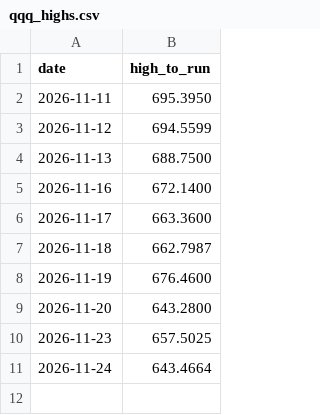
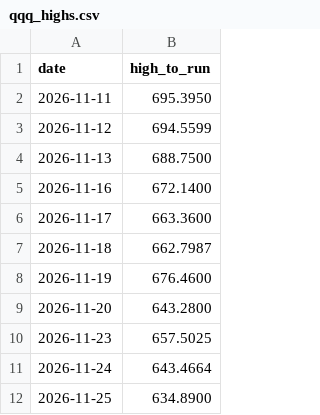
Before and after one commit to xyxyxy33e-sys/Robinhood-stock, a CSV file: data/qqq_highs.csv, drawn as a sheet; the diff names each change by its address in the sheet, - before the commit and + after, or states it on an @@ line.

```diff
--- a/data/qqq_highs.csv
+++ b/data/qqq_highs.csv
+row 12: 2026-11-25 | 634.8900
```
Also changed, not shown: data/live_closes.csv, 2 other files.
